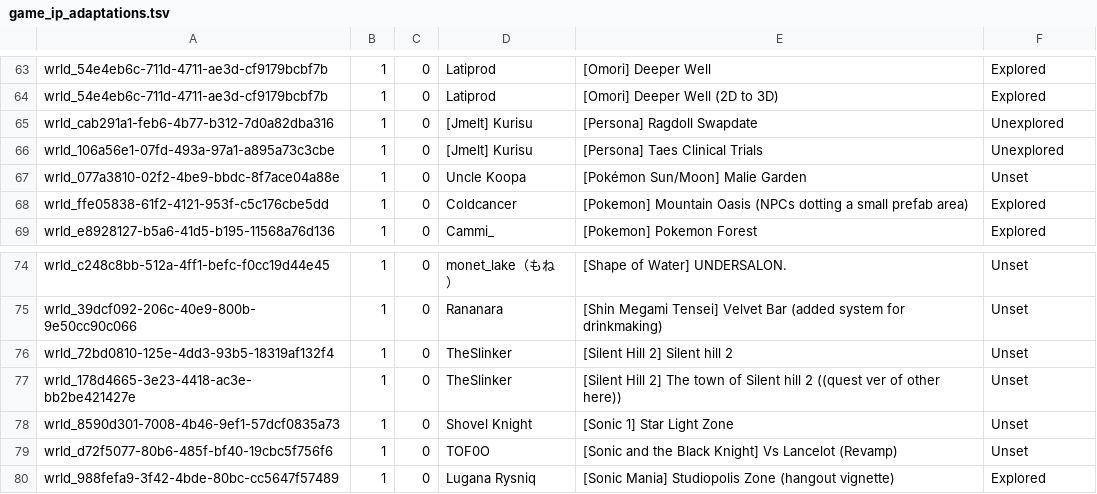
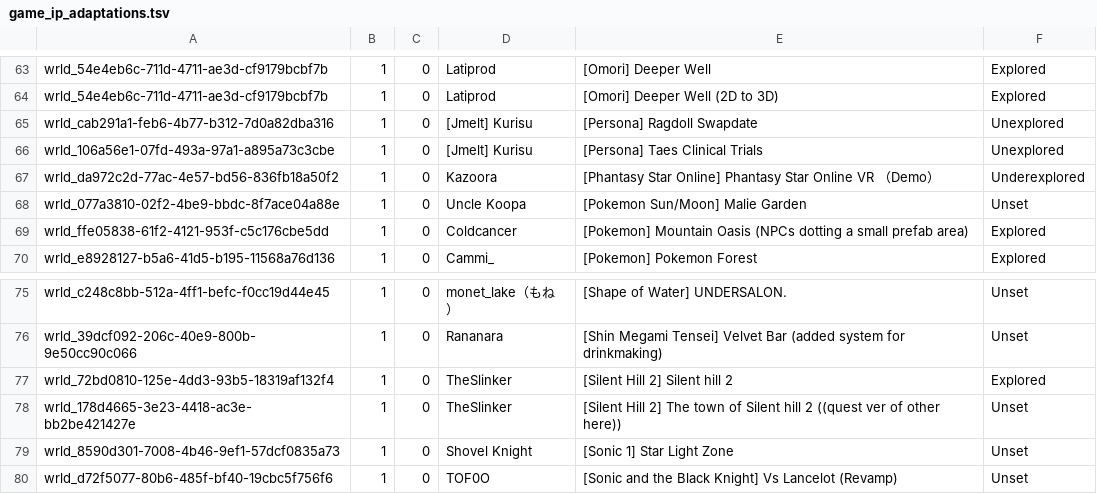
Before and after one commit to Twila27/twila27.github.io, a TSV file: vr/portals/tour/game_ip_adaptations.tsv, drawn as a sheet; only a part is shown, gaps mark what is left out; the shorter side is filled out with more unchanged rows.

Commit message:
Update game_ip_adaptations.tsv - added that cool PSO sim

```diff
--- a/vr/portals/tour/game_ip_adaptations.tsv
+++ b/vr/portals/tour/game_ip_adaptations.tsv
@@ -66,3 +66,4 @@ wrld_cab291a1-feb6-4b77-b312-7d0a82dba316	1	0	[Jmelt] Kurisu	[Persona] Ragdoll S
 wrld_106a56e1-07fd-493a-97a1-a895a73c3cbe	1	0	[Jmelt] Kurisu	[Persona] Taes Clinical Trials	Unexplored
-wrld_077a3810-02f2-4be9-bbdc-8f7ace04a88e	1	0	Uncle Koopa	[Pokémon Sun/Moon] Malie Garden	Unset
+wrld_da972c2d-77ac-4e57-bd56-836fb18a50f2	1	0	Kazoora	[Phantasy Star Online] Phantasy Star Online VR （Demo）	Underexplored
+wrld_077a3810-02f2-4be9-bbdc-8f7ace04a88e	1	0	Uncle Koopa	[Pokemon Sun/Moon] Malie Garden	Unset
 wrld_ffe05838-61f2-4121-953f-c5c176cbe5dd	1	0	Coldcancer	[Pokemon] Mountain Oasis (NPCs dotting a small prefab area)	Explored
@@ -75,3 +76,3 @@ wrld_c248c8bb-512a-4ff1-befc-f0cc19d44e45	1	0	monet_lake（もね）	[Shape of W
 wrld_39dcf092-206c-40e9-800b-9e50cc90c066	1	0	Rananara	[Shin Megami Tensei] Velvet Bar (added system for drinkmaking)	Unset
-wrld_72bd0810-125e-4dd3-93b5-18319af132f4	1	0	TheSlinker	[Silent Hill 2] Silent hill 2	Unset
+wrld_72bd0810-125e-4dd3-93b5-18319af132f4	1	0	TheSlinker	[Silent Hill 2] Silent hill 2	Explored
 wrld_178d4665-3e23-4418-ac3e-bb2be421427e	1	0	TheSlinker	[Silent Hill 2] The town of Silent hill 2 ((quest ver of other here))	Unset
```
